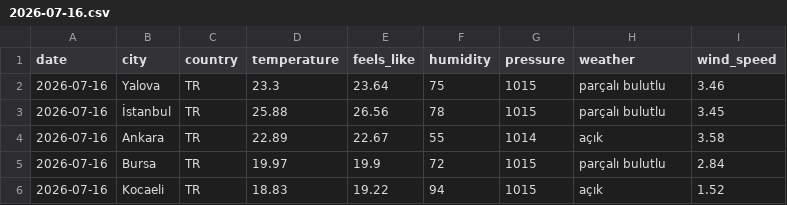
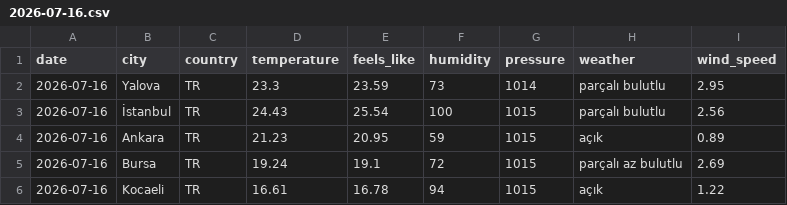
Before and after one commit to acetinkaya/turkiye-daily-open-data, a CSV file: data/weather/csv/2026-07-16.csv, drawn as a sheet.

```diff
--- a/data/weather/csv/2026-07-16.csv
+++ b/data/weather/csv/2026-07-16.csv
@@ -1,6 +1,6 @@
 date,city,country,temperature,feels_like,humidity,pressure,weather,wind_speed
-2026-07-16,Yalova,TR,23.3,23.64,75,1015,parçalı bulutlu,3.46
-2026-07-16,İstanbul,TR,25.88,26.56,78,1015,parçalı bulutlu,3.45
-2026-07-16,Ankara,TR,22.89,22.67,55,1014,açık,3.58
-2026-07-16,Bursa,TR,19.97,19.9,72,1015,parçalı bulutlu,2.84
-2026-07-16,Kocaeli,TR,18.83,19.22,94,1015,açık,1.52
+2026-07-16,Yalova,TR,23.3,23.59,73,1014,parçalı bulutlu,2.95
+2026-07-16,İstanbul,TR,24.43,25.54,100,1015,parçalı bulutlu,2.56
+2026-07-16,Ankara,TR,21.23,20.95,59,1015,açık,0.89
+2026-07-16,Bursa,TR,19.24,19.1,72,1015,parçalı az bulutlu,2.69
+2026-07-16,Kocaeli,TR,16.61,16.78,94,1015,açık,1.22
```
Also changed, not shown: 2 other files.
